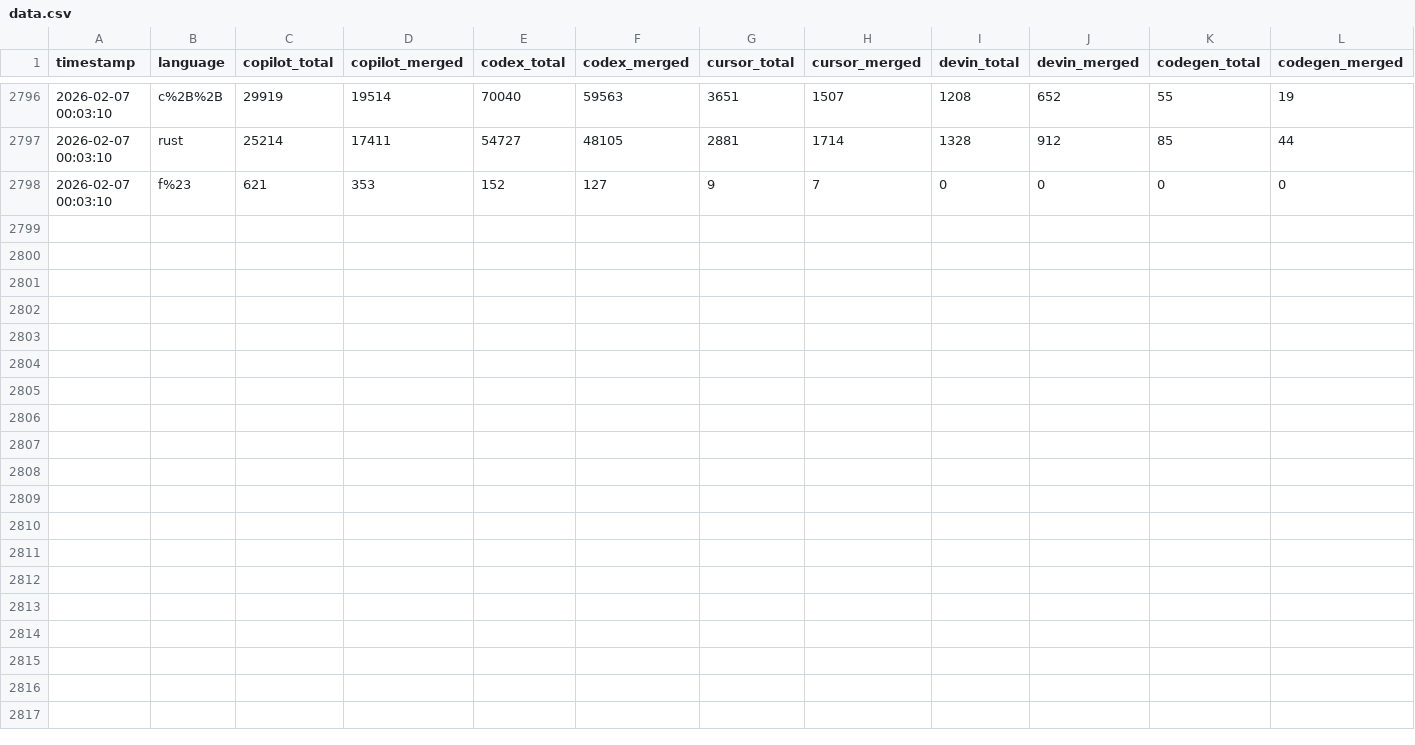
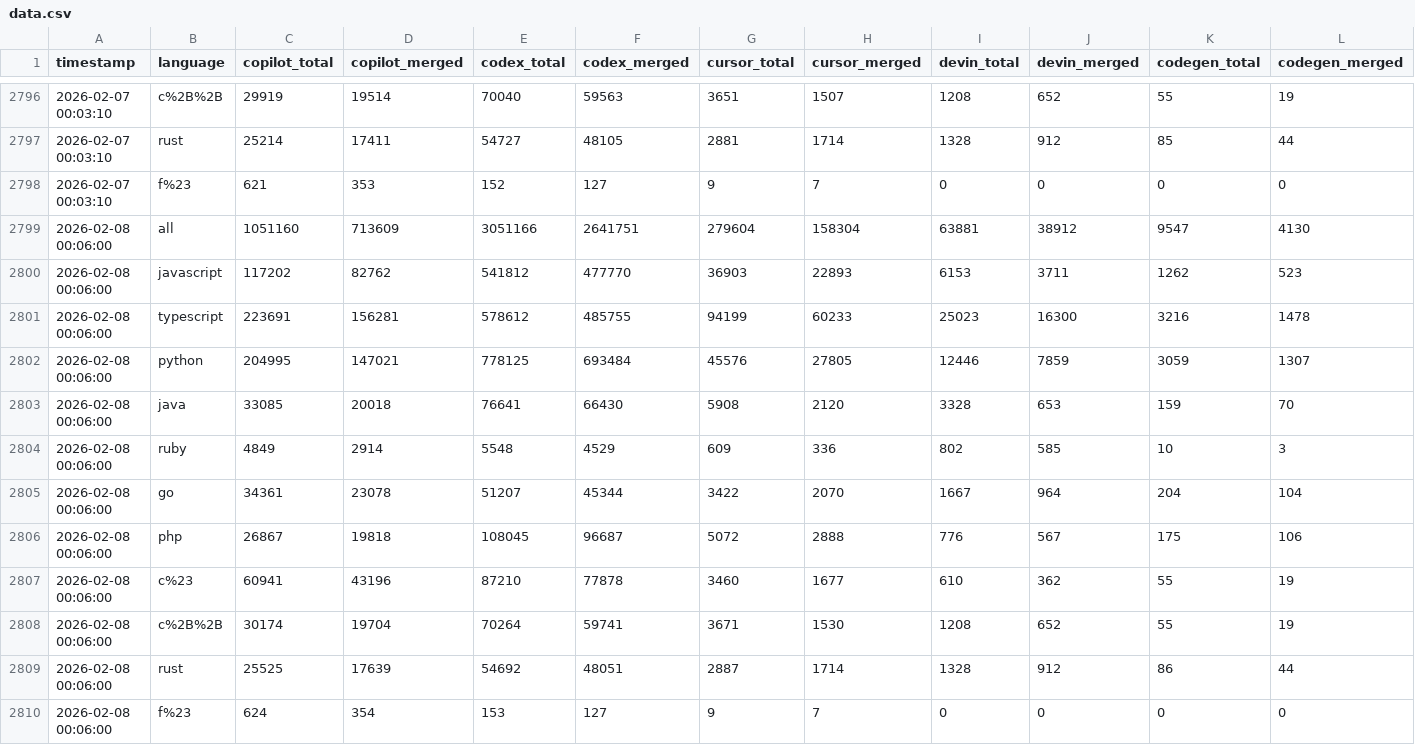
Before and after one commit to hovancik/ai-pr-watcher-rust, a CSV file: data.csv, drawn as a sheet; only a part is shown, gaps mark what is left out; the diff names each change by its address in the sheet, - before the commit and + after, or states it on an @@ line.

```diff
--- a/data.csv
+++ b/data.csv
+row 2799: 2026-02-08 00:06:00 | all | 1051160 | 713609 | 3051166 | 2641751 | 279604 | 158304 | 63881 | 38912 | 9547 | 4130
+row 2800: 2026-02-08 00:06:00 | javascript | 117202 | 82762 | 541812 | 477770 | 36903 | 22893 | 6153 | 3711 | 1262 | 523
+row 2801: 2026-02-08 00:06:00 | typescript | 223691 | 156281 | 578612 | 485755 | 94199 | 60233 | 25023 | 16300 | 3216 | 1478
+row 2802: 2026-02-08 00:06:00 | python | 204995 | 147021 | 778125 | 693484 | 45576 | 27805 | 12446 | 7859 | 3059 | 1307
+row 2803: 2026-02-08 00:06:00 | java | 33085 | 20018 | 76641 | 66430 | 5908 | 2120 | 3328 | 653 | 159 | 70
+row 2804: 2026-02-08 00:06:00 | ruby | 4849 | 2914 | 5548 | 4529 | 609 | 336 | 802 | 585 | 10 | 3
+row 2805: 2026-02-08 00:06:00 | go | 34361 | 23078 | 51207 | 45344 | 3422 | 2070 | 1667 | 964 | 204 | 104
+row 2806: 2026-02-08 00:06:00 | php | 26867 | 19818 | 108045 | 96687 | 5072 | 2888 | 776 | 567 | 175 | 106
+row 2807: 2026-02-08 00:06:00 | c%23 | 60941 | 43196 | 87210 | 77878 | 3460 | 1677 | 610 | 362 | 55 | 19
+row 2808: 2026-02-08 00:06:00 | c%2B%2B | 30174 | 19704 | 70264 | 59741 | 3671 | 1530 | 1208 | 652 | 55 | 19
+row 2809: 2026-02-08 00:06:00 | rust | 25525 | 17639 | 54692 | 48051 | 2887 | 1714 | 1328 | 912 | 86 | 44
+row 2810: 2026-02-08 00:06:00 | f%23 | 624 | 354 | 153 | 127 | 9 | 7 | 0 | 0 | 0 | 0
```
Also changed, not shown: 2 other files.
